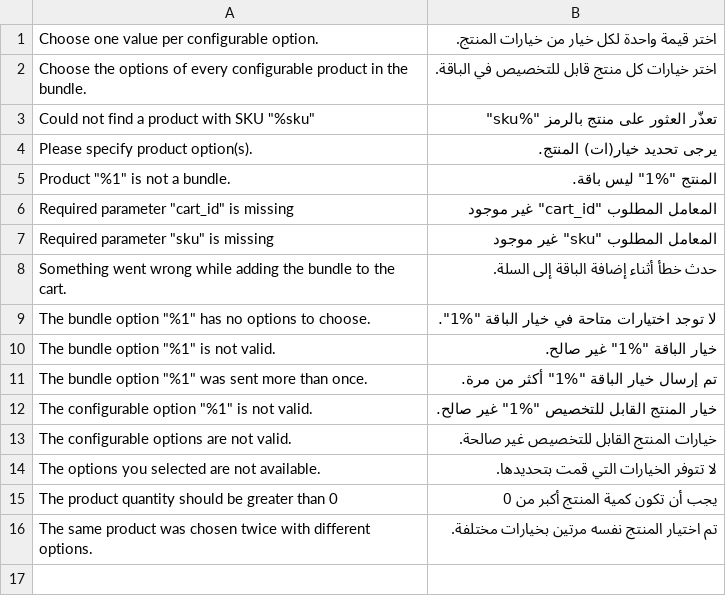
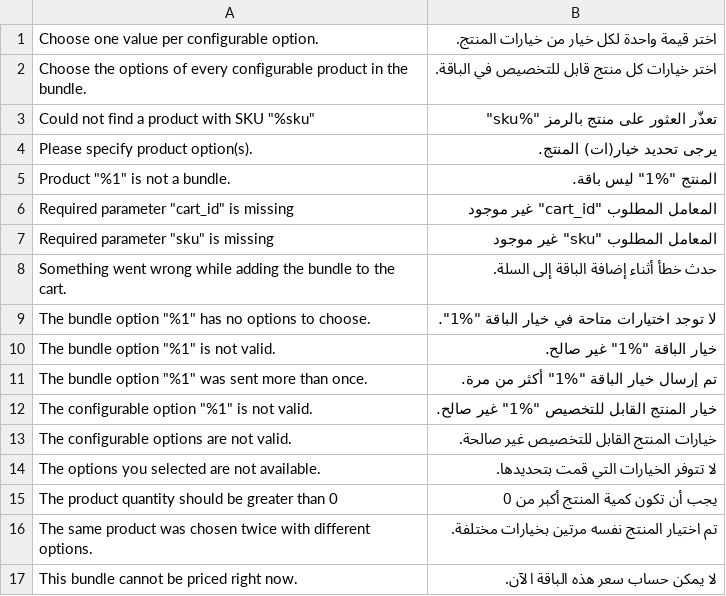
Before and after one commit to magentoegypt/multivendor, a CSV file: app/code/MagentoEgypt/HubAppBundle/i18n/ar_SA.csv, drawn as a sheet.

```diff
--- a/app/code/MagentoEgypt/HubAppBundle/i18n/ar_SA.csv
+++ b/app/code/MagentoEgypt/HubAppBundle/i18n/ar_SA.csv
@@ -16 +16,2 @@
 "The same product was chosen twice with different options.","تم اختيار المنتج نفسه مرتين بخيارات مختلفة."
+"This bundle cannot be priced right now.","لا يمكن حساب سعر هذه الباقة الآن."
```
Also changed, not shown: app/code/MagentoEgypt/HubAppBundle/i18n/en_US.csv, 10 other files.
